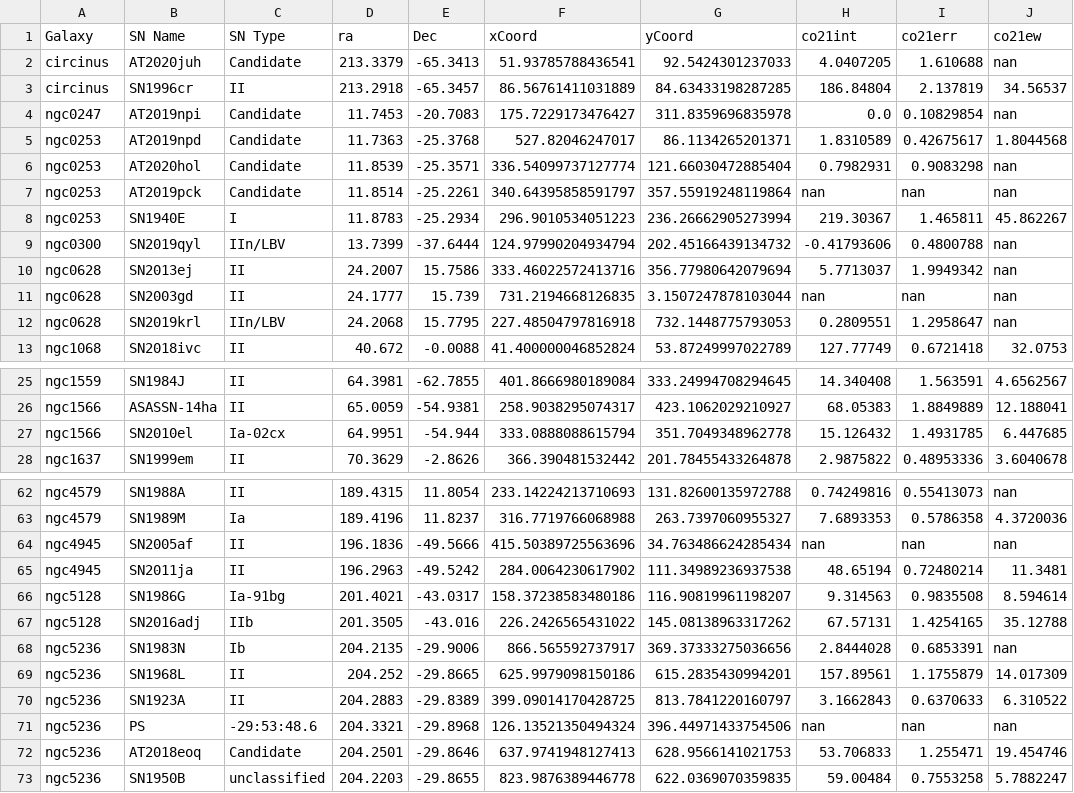
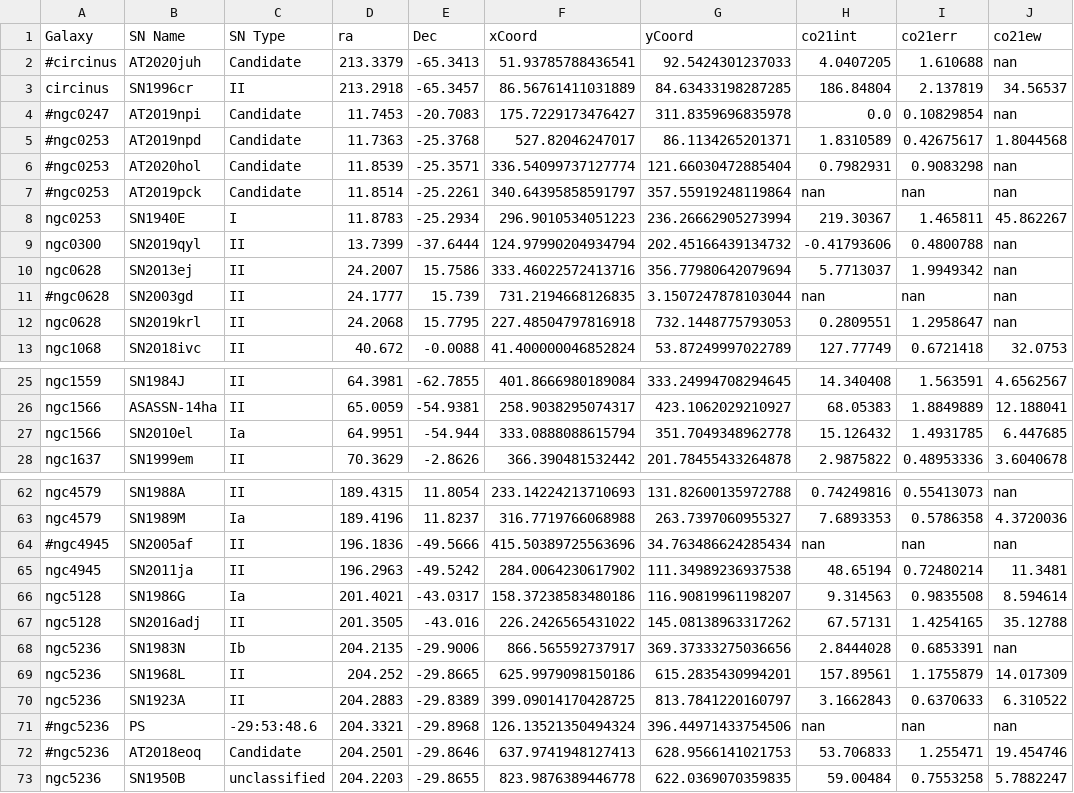
Before and after one commit to NessMayker/SNeCO, a CSV file: Data/2.SNeCOMasterCatClean.csv, drawn as a sheet; only a part is shown, gaps mark what is left out; the diff covers the shown part only; the diff names each change by its address in the sheet, - before the commit and + after, or states it on an @@ line.

Commit message:
Reviewed SNe in sample, cleaned catalogue.

```diff
--- a/Data/2.SNeCOMasterCatClean.csv
+++ b/Data/2.SNeCOMasterCatClean.csv
-A2 (Galaxy): circinus
+A2 (Galaxy): #circinus
-A4 (Galaxy): ngc0247
+A4 (Galaxy): #ngc0247
-A5:A7 (Galaxy): ngc0253
+A5:A7 (Galaxy): #ngc0253
-C9 (SN Type): IIn/LBV
+C9 (SN Type): II
-A11 (Galaxy): ngc0628
+A11 (Galaxy): #ngc0628
-C12 (SN Type): IIn/LBV
+C12 (SN Type): II
-C27 (SN Type): Ia-02cx
+C27 (SN Type): Ia
-A64 (Galaxy): ngc4945
+A64 (Galaxy): #ngc4945
-C66 (SN Type): Ia-91bg
+C66 (SN Type): Ia
-C67 (SN Type): IIb
+C67 (SN Type): II
-A71:A72 (Galaxy): ngc5236
+A71:A72 (Galaxy): #ngc5236
```
Also changed, not shown: 2 edited cells elsewhere in this file, 2 other files.
